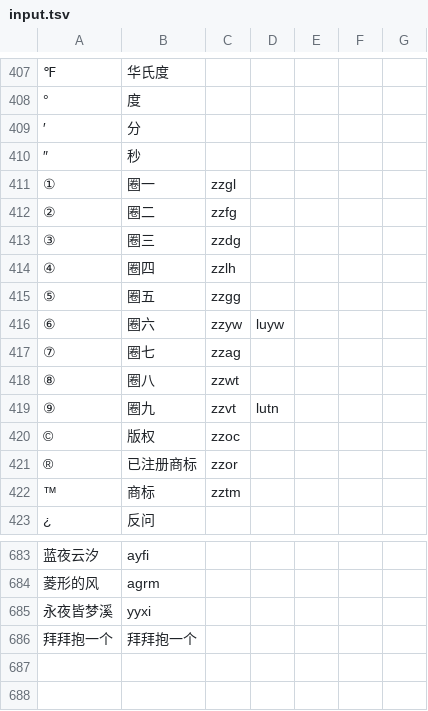
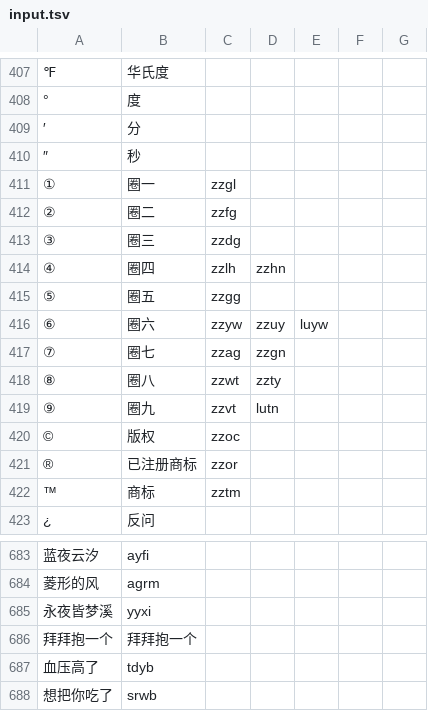
Before and after one commit to EnderPhantomWing/MSWubiLexiconIME, a TSV file: input.tsv, drawn as a sheet; only a part is shown, gaps mark what is left out.

Commit message:
feat: add `血压高了` & `想把你吃了`

```diff
--- a/input.tsv
+++ b/input.tsv
@@ -413,7 +413,7 @@
 ③	圈三	zzdg
-④	圈四	zzlh
+④	圈四	zzlh	zzhn
 ⑤	圈五	zzgg
-⑥	圈六	zzyw	luyw
-⑦	圈七	zzag
-⑧	圈八	zzwt
+⑥	圈六	zzyw	zzuy	luyw
+⑦	圈七	zzag	zzgn
+⑧	圈八	zzwt	zzty
 ⑨	圈九	zzvt	lutn
@@ -686 +686,3 @@
 拜拜抱一个	拜拜抱一个
+血压高了	tdyb
+想把你吃了	srwb
```
